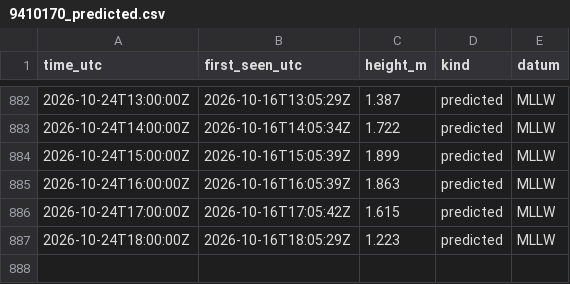
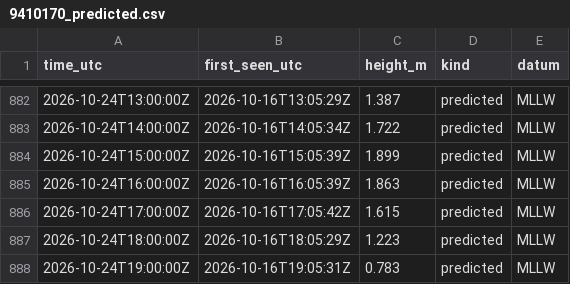
Before and after one commit to ptrrdrck/nado-waves, a CSV file: data/tide/9410170_predicted.csv, drawn as a sheet; only a part is shown, gaps mark what is left out; the diff names each change by its address in the sheet, - before the commit and + after, or states it on an @@ line.

```diff
--- a/data/tide/9410170_predicted.csv
+++ b/data/tide/9410170_predicted.csv
+row 888: 2026-10-24T19:00:00Z | 2026-10-16T19:05:31Z | 0.783 | predicted | MLLW
```
Also changed, not shown: data/tide/9410170_observed.csv.
